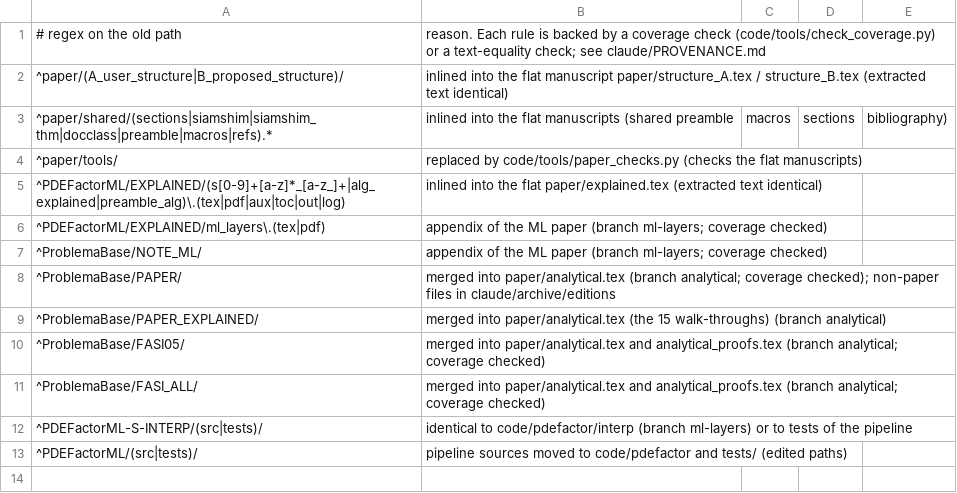
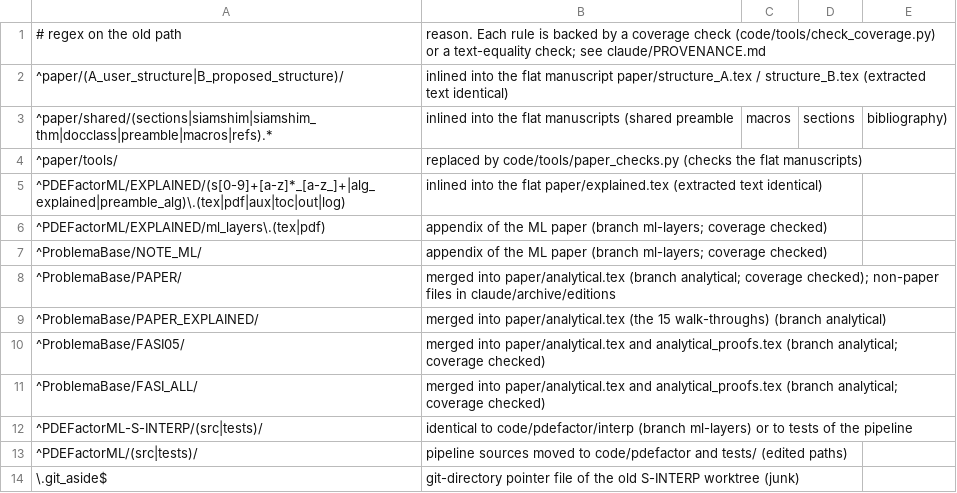
Before and after one commit to FlavioApric/pde-factor-fit, a CSV file: claude/superseded.csv, drawn as a sheet.

Commit message:
main: superseded rule for a junk pointer file

```diff
--- a/claude/superseded.csv
+++ b/claude/superseded.csv
@@ -13 +13,2 @@
 ^PDEFactorML/(src|tests)/,pipeline sources moved to code/pdefactor and tests/ (edited paths)
+\.git_aside$,git-directory pointer file of the old S-INTERP worktree (junk)
```
